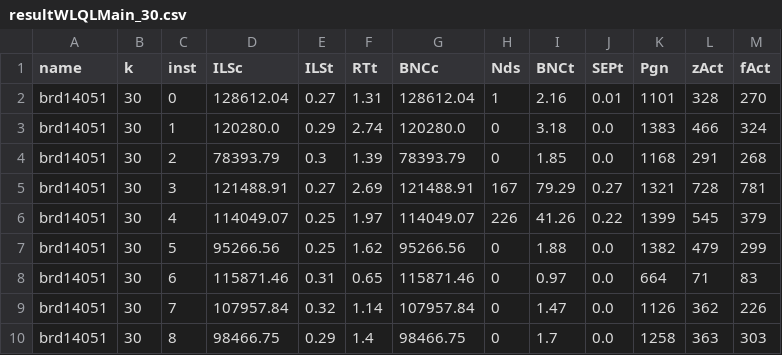
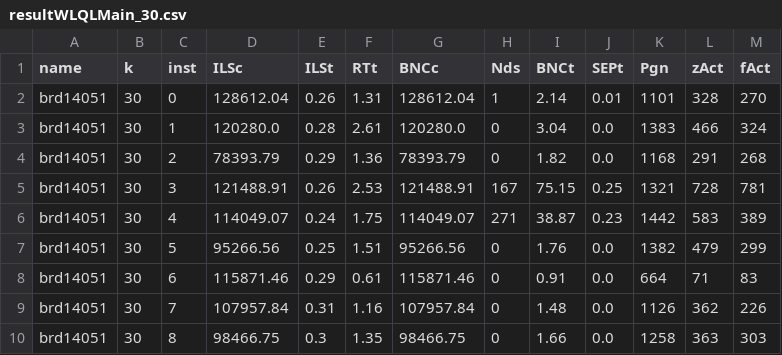
Before and after one commit to spideryzarc/kWTRP, a CSV file: results/resultWLQLMain_30.csv, drawn as a sheet; only a part is shown; the diff covers the shown part only.

```diff
--- a/results/resultWLQLMain_30.csv
+++ b/results/resultWLQLMain_30.csv
@@ -1,10 +1,10 @@
 name,k,inst,ILSc,ILSt,RTt,BNCc,Nds,BNCt,SEPt,Pgn,zAct,fAct
-brd14051,30,0,128612.04,0.27,1.31,128612.04,1,2.16,0.01,1101,328,270
-brd14051,30,1,120280.0,0.29,2.74,120280.0,0,3.18,0.0,1383,466,324
-brd14051,30,2,78393.79,0.3,1.39,78393.79,0,1.85,0.0,1168,291,268
-brd14051,30,3,121488.91,0.27,2.69,121488.91,167,79.29,0.27,1321,728,781
-brd14051,30,4,114049.07,0.25,1.97,114049.07,226,41.26,0.22,1399,545,379
-brd14051,30,5,95266.56,0.25,1.62,95266.56,0,1.88,0.0,1382,479,299
-brd14051,30,6,115871.46,0.31,0.65,115871.46,0,0.97,0.0,664,71,83
-brd14051,30,7,107957.84,0.32,1.14,107957.84,0,1.47,0.0,1126,362,226
-brd14051,30,8,98466.75,0.29,1.4,98466.75,0,1.7,0.0,1258,363,303
+brd14051,30,0,128612.04,0.26,1.31,128612.04,1,2.14,0.01,1101,328,270
+brd14051,30,1,120280.0,0.28,2.61,120280.0,0,3.04,0.0,1383,466,324
+brd14051,30,2,78393.79,0.29,1.36,78393.79,0,1.82,0.0,1168,291,268
+brd14051,30,3,121488.91,0.26,2.53,121488.91,167,75.15,0.25,1321,728,781
+brd14051,30,4,114049.07,0.24,1.75,114049.07,271,38.87,0.23,1442,583,389
+brd14051,30,5,95266.56,0.25,1.51,95266.56,0,1.76,0.0,1382,479,299
+brd14051,30,6,115871.46,0.29,0.61,115871.46,0,0.91,0.0,664,71,83
+brd14051,30,7,107957.84,0.31,1.16,107957.84,0,1.48,0.0,1126,362,226
+brd14051,30,8,98466.75,0.3,1.35,98466.75,0,1.66,0.0,1258,363,303
```
Also changed, not shown: 157 edited cells elsewhere in this file, results/resultWLQLMain_40.csv, results/resultWLQLMain_50.csv, 2 other files.
